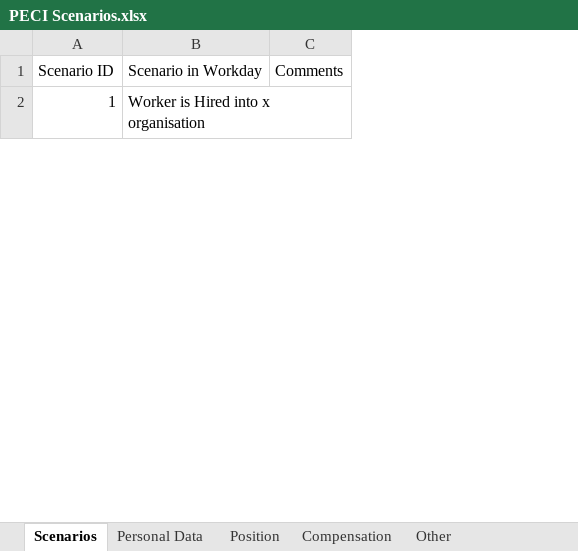
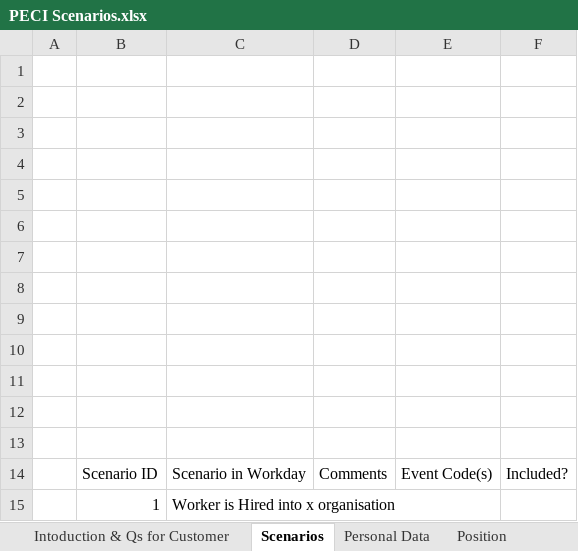
Before and after one commit to mdunwoody859/PECI-Survial-Kit, an Excel workbook: PECI Scenarios.xlsx, sheet Scenarios, drawn as a sheet; only a part is shown; values as stored, in another font and other column widths than the file's, no borders; charts and pictures and table styles not drawn; the diff names each change by its address in the sheet, - before the commit and + after, or states it on an @@ line.

```diff
--- a/PECI Scenarios.xlsx (sheet Scenarios)
+++ b/PECI Scenarios.xlsx (sheet Scenarios)
+column A, empty
+column E, row 14: Event Code(s)
+column F, row 14: Included?
+row 1: (empty)
+row 2: (empty)
+row 3: (empty)
+row 4: (empty)
+row 5: (empty)
+row 6: (empty)
+row 7: (empty)
+row 8: (empty)
+row 9: (empty)
+row 10: (empty)
+row 11: (empty)
+row 12: (empty)
+row 13: (empty)
```
Also changed, not shown: sheet External Earnings & Deductions, sheet Personal Data, sheet Other, sheet Position, sheet Compensation, sheet Intoduction & Qs for Customer, other sheet tabs, charts or pictures.
